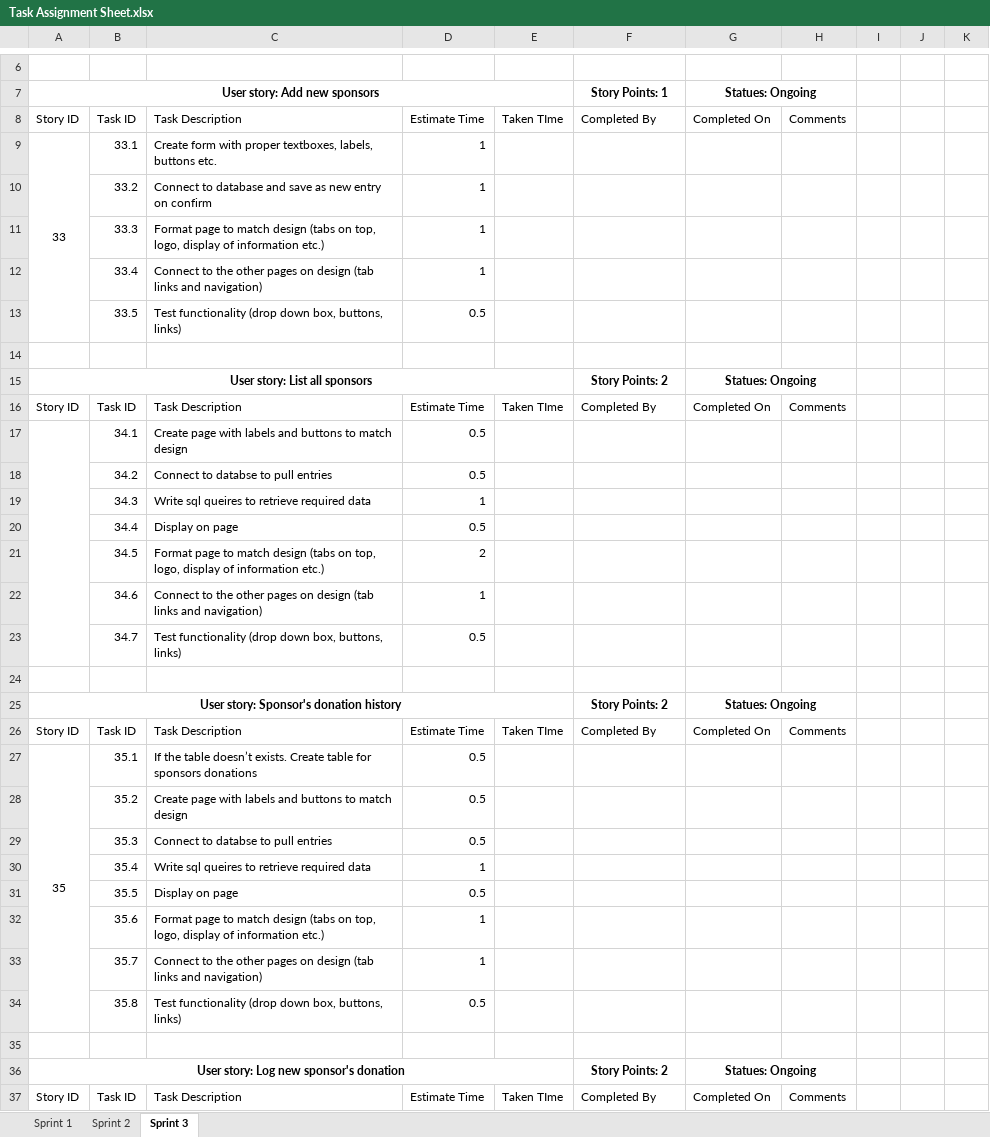
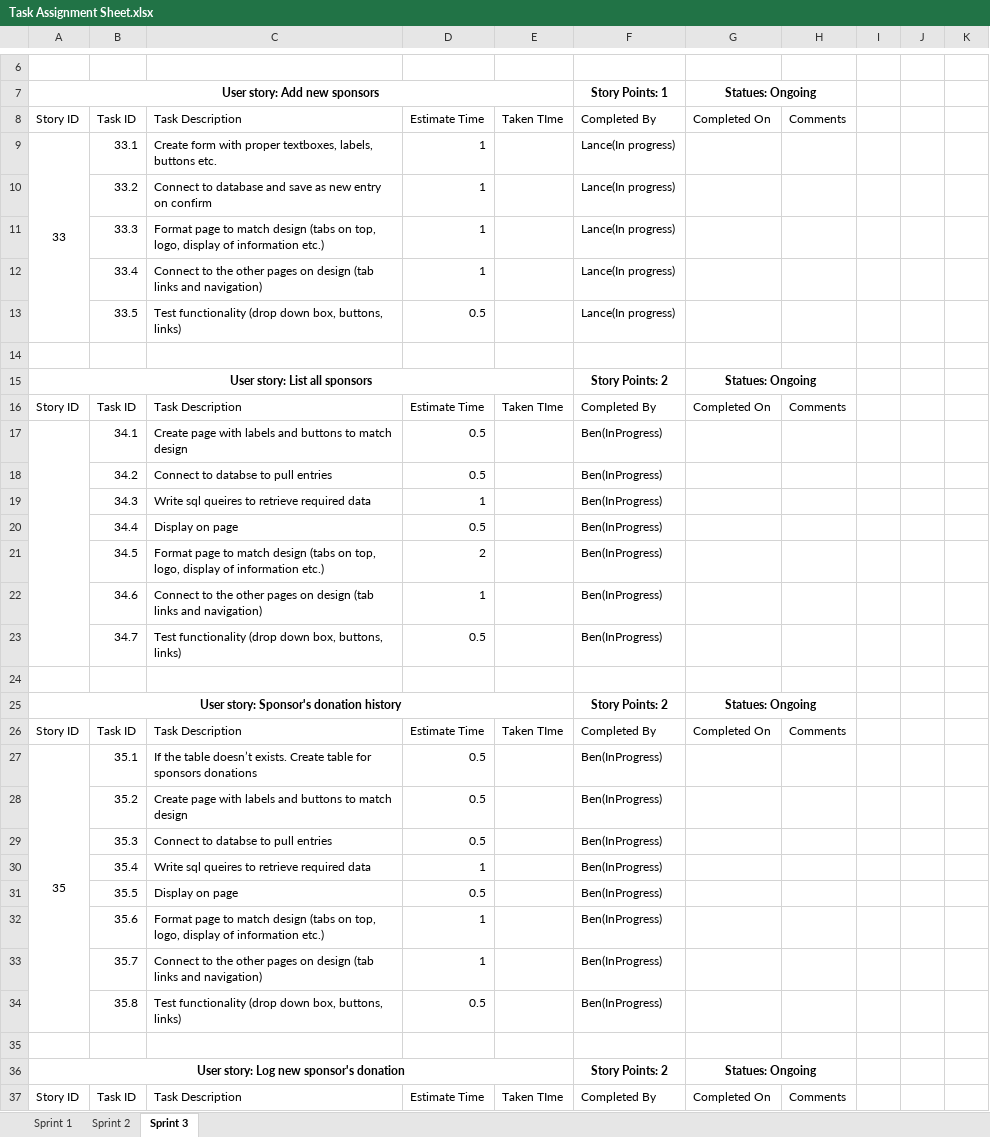
Before and after one commit to gcaba3/IFB299-Group23, an Excel workbook: Task Assignment Sheet.xlsx, sheet Sprint 3, drawn as a sheet; only a part is shown, gaps mark what is left out; values as stored, in another font and other column widths than the file's, no borders; conditional formats not drawn; the diff covers the shown part only; the diff names each change by its address in the sheet, - before the commit and + after, or states it on an @@ line.

```diff
--- a/Task Assignment Sheet.xlsx (sheet Sprint 3)
+++ b/Task Assignment Sheet.xlsx (sheet Sprint 3)
-F9:F13: (empty)
+F9:F13: Lance(In progress)
-F17:F23: (empty)
+F17:F23: Ben(InProgress)
-F27:F34: (empty)
+F27:F34: Ben(InProgress)
```
Also changed, not shown: 15 edited cells elsewhere in this sheet.
